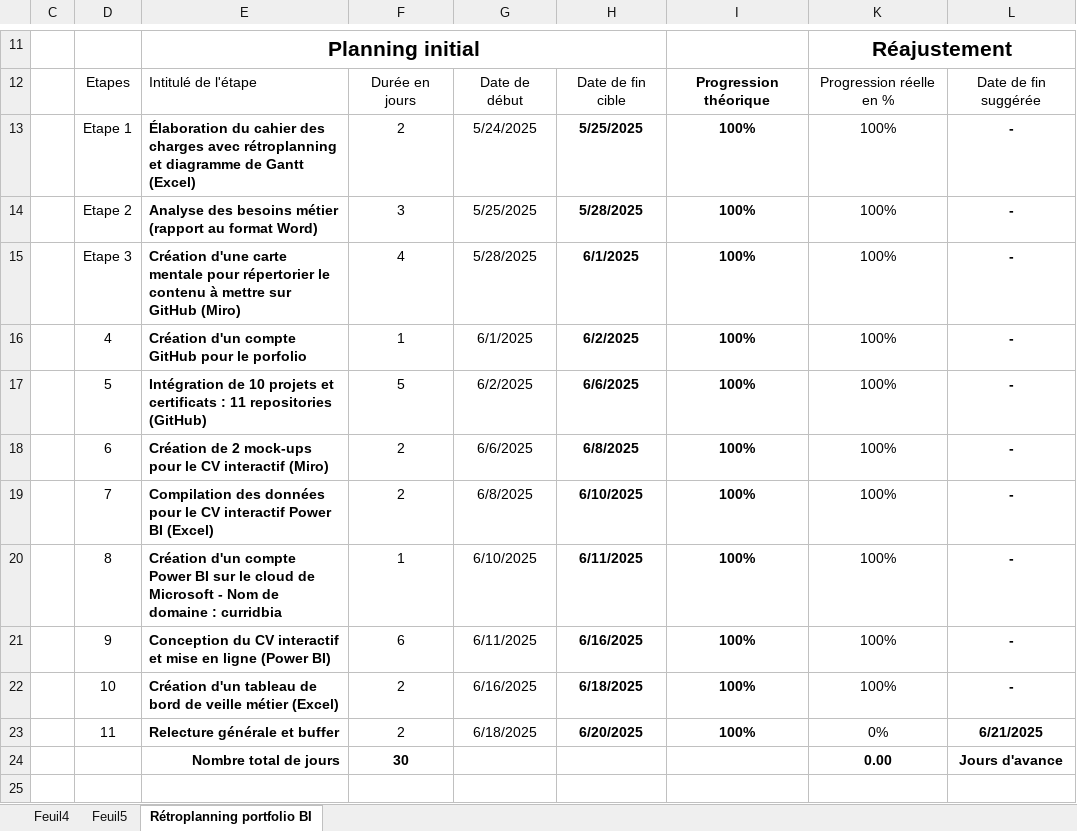
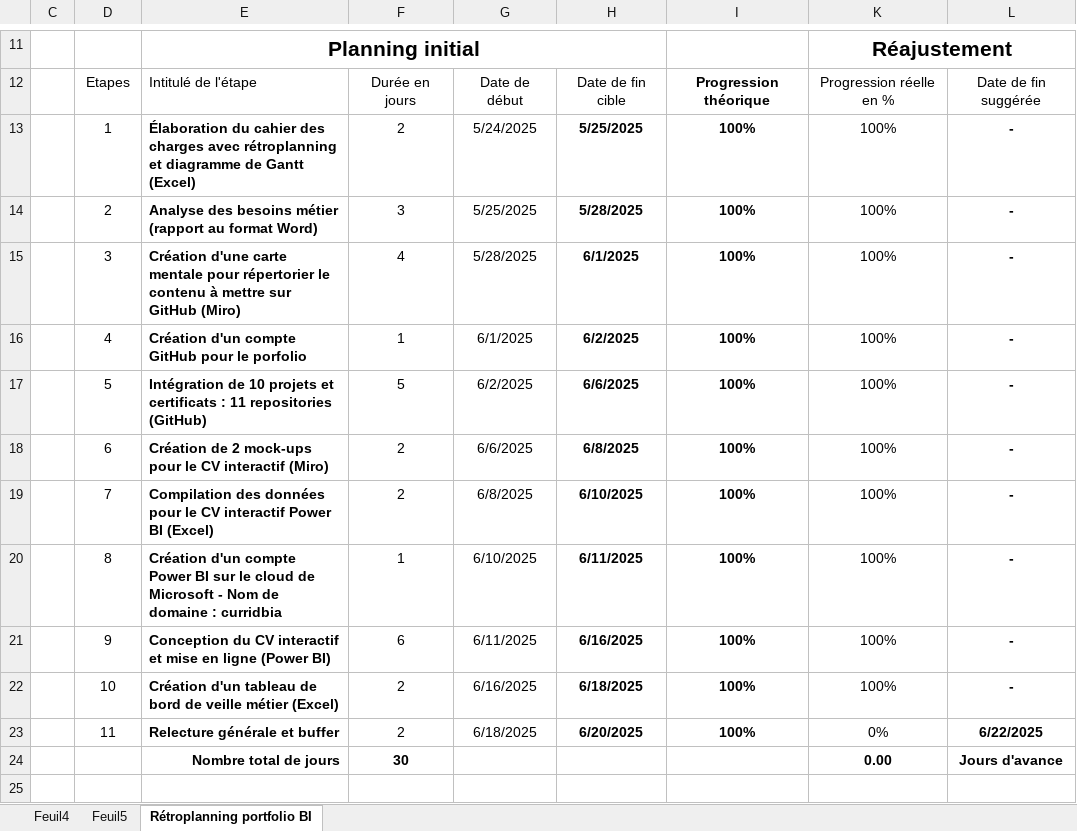
Before and after one commit to ncurrid/Creation-of-a-professional-data-portfolio, an Excel workbook: Retroplanning_diagramme_de_Gantt_Currid_Nathalie.xlsx, sheet Rétroplanning portfolio BI, drawn as a sheet; only a part is shown, gaps mark what is left out; values as stored, in another font and other column widths than the file's, no borders; charts and pictures and conditional formats and table styles not drawn; the diff names each change by its address in the sheet, - before the commit and + after, or states it on an @@ line.

Commit message:
Add files via upload

```diff
--- a/Retroplanning_diagramme_de_Gantt_Currid_Nathalie.xlsx (sheet Rétroplanning portfolio BI)
+++ b/Retroplanning_diagramme_de_Gantt_Currid_Nathalie.xlsx (sheet Rétroplanning portfolio BI)
-D13: Etape 1
+D13: 1
-D14: Etape 2
+D14: 2
-D15: Etape 3
+D15: 3
-L23: 6/21/2025
+L23: 6/22/2025
```
